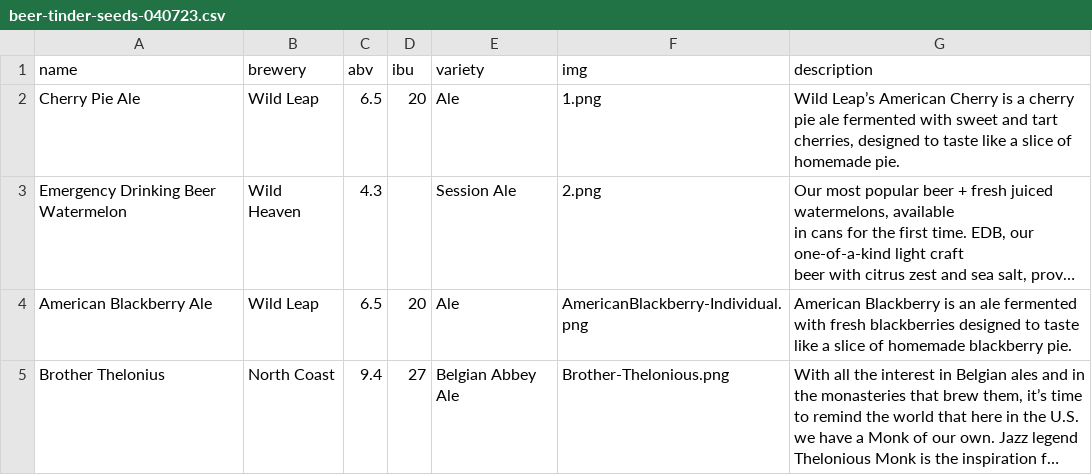
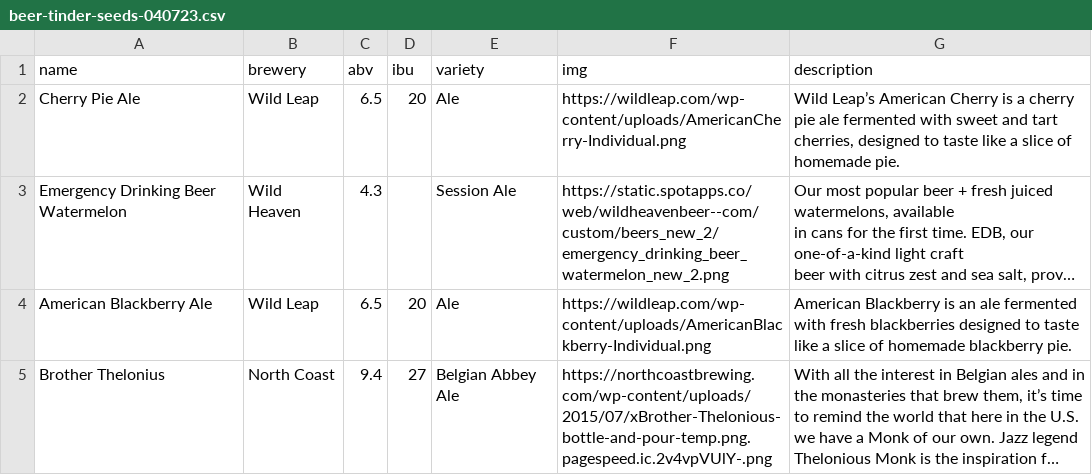
Before and after one commit to learn-academy-2023-alpha/cat-tinder-backend-beer-tinder-aaron-brandon, a CSV file: lib/beer-tinder-seeds-040723.csv, drawn as a sheet; only a part is shown; long unchanged cells end in …; the diff covers the shown part only; the diff names each change by its address in the sheet, - before the commit and + after, or states it on an @@ line.

Commit message:
added column for like status and updated beer database

```diff
--- a/lib/beer-tinder-seeds-040723.csv
+++ b/lib/beer-tinder-seeds-040723.csv
-F2 (img): 1.png
+F2 (img): https://wildleap.com/wp-content/uploads/AmericanCherry-Individual.png
-F3 (img): 2.png
+F3 (img): https://static.spotapps.co/web/wildheavenbeer--com/custom/beers_new_2/emergency_drinking_beer_watermelon_new_2.png
-F4 (img): AmericanBlackberry-Individual.png
+F4 (img): https://wildleap.com/wp-content/uploads/AmericanBlackberry-Individual.png
-F5 (img): Brother-Thelonious.png
+F5 (img): https://northcoastbrewing.com/wp-content/uploads/2015/07/xBrother-Thelonious-bottle-and-pour-temp.png.pagespeed.ic.2v4vpVUlY-.png
```
Also changed, not shown: 8 added rows, 1 removed row and 2 edited cells elsewhere in this file, 4 other files.
